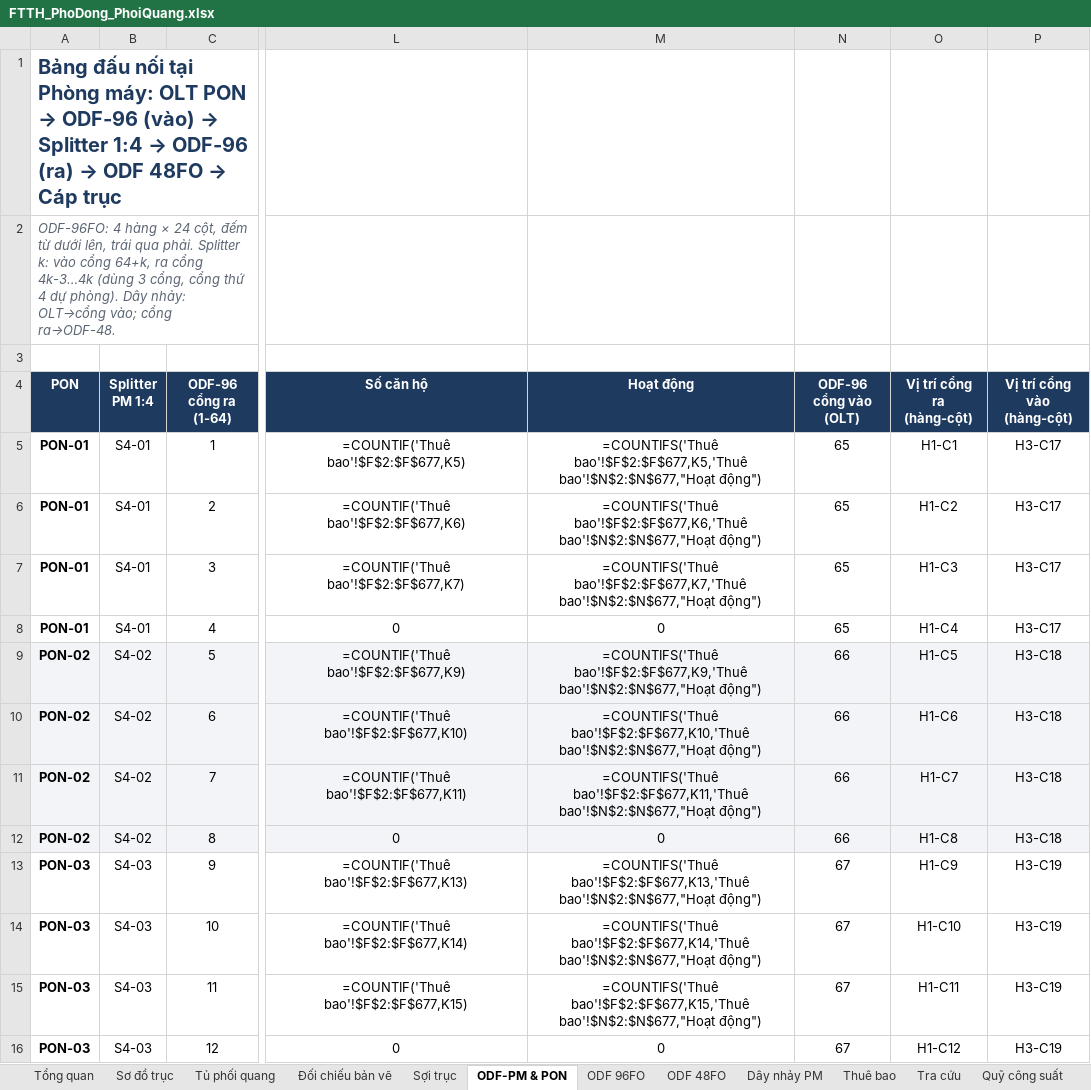
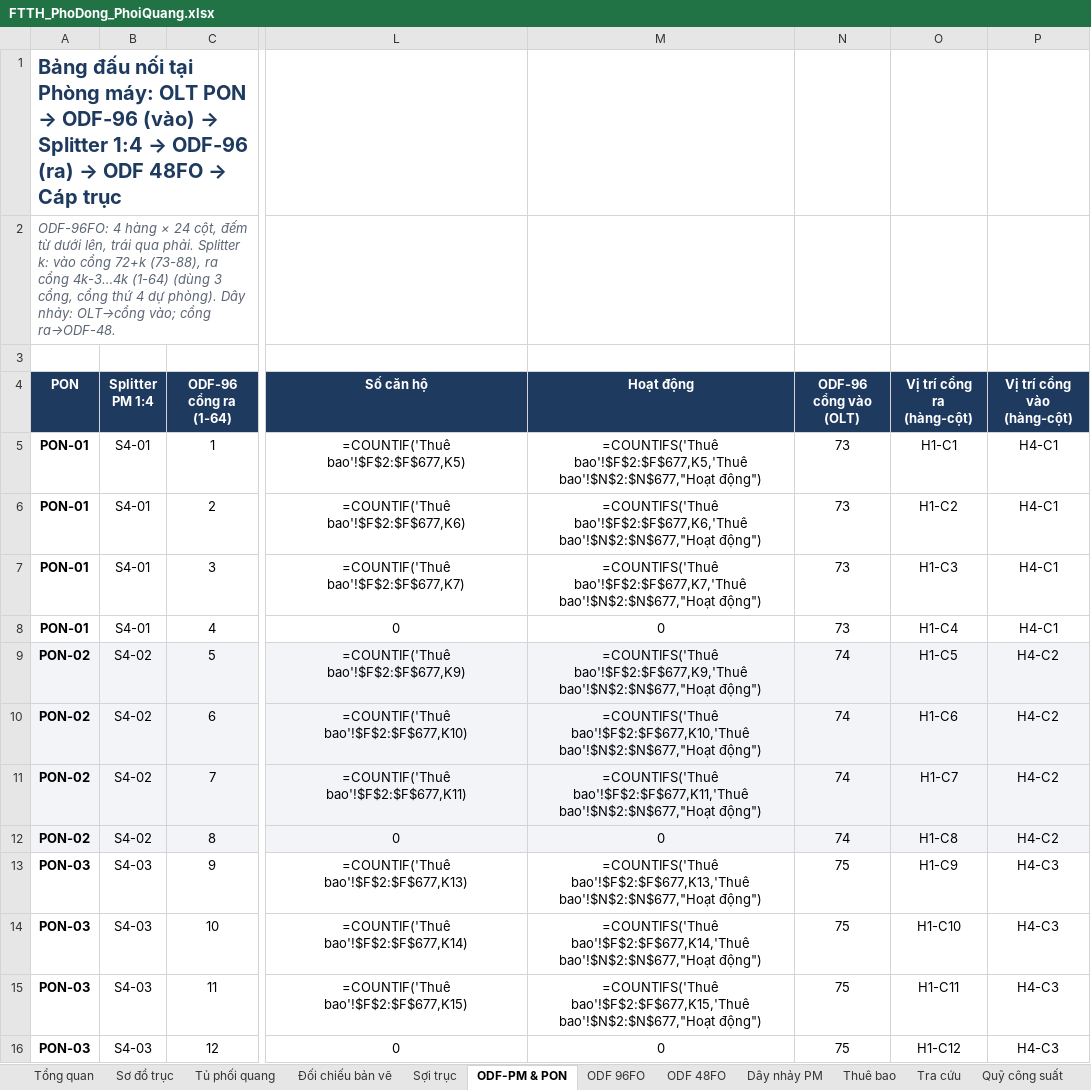
Before and after one commit to hovukimchi-spec/test-ai, an Excel workbook: ftth-plan/FTTH_PhoDong_PhoiQuang.xlsx, sheet ODF-PM & PON, drawn as a sheet; only a part is shown, gaps mark what is left out; values as stored, in another font and other column widths than the file's, no borders; formulas without a stored value are shown as written; conditional formats not drawn; the diff covers the shown part only; the diff names each change by its address in the sheet, - before the commit and + after, or states it on an @@ line.

```diff
--- a/ftth-plan/FTTH_PhoDong_PhoiQuang.xlsx (sheet ODF-PM & PON)
+++ b/ftth-plan/FTTH_PhoDong_PhoiQuang.xlsx (sheet ODF-PM & PON)
-A2 (PON): …vào cổng 64+k, ra cổng 4k-3…4k (dùng 3…
+A2 (PON): …vào cổng 72+k (73-88), ra cổng 4k-3…4k (1-64) (dùng 3…
-N5:N8 (ODF-96 cổng vào (OLT)): 65
+N5:N8 (ODF-96 cổng vào (OLT)): 73
-P5:P8 (Vị trí cổng vào (hàng-cột)): H3-C17
+P5:P8 (Vị trí cổng vào (hàng-cột)): H4-C1
-N9:N12 (ODF-96 cổng vào (OLT)): 66
+N9:N12 (ODF-96 cổng vào (OLT)): 74
-P9:P12 (Vị trí cổng vào (hàng-cột)): H3-C18
+P9:P12 (Vị trí cổng vào (hàng-cột)): H4-C2
-N13:N16 (ODF-96 cổng vào (OLT)): 67
+N13:N16 (ODF-96 cổng vào (OLT)): 75
-P13:P16 (Vị trí cổng vào (hàng-cột)): H3-C19
+P13:P16 (Vị trí cổng vào (hàng-cột)): H4-C3
```
Also changed, not shown: 104 edited cells elsewhere in this sheet, sheet Thuê bao, sheet ODF 96FO, sheet Dây nhảy PM, sheet Vận hành, sheet Vật tư, 6 other files.
